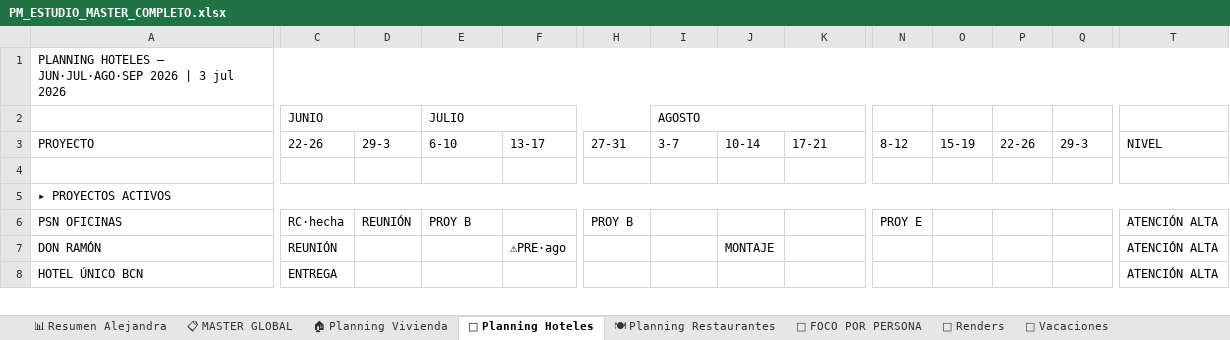
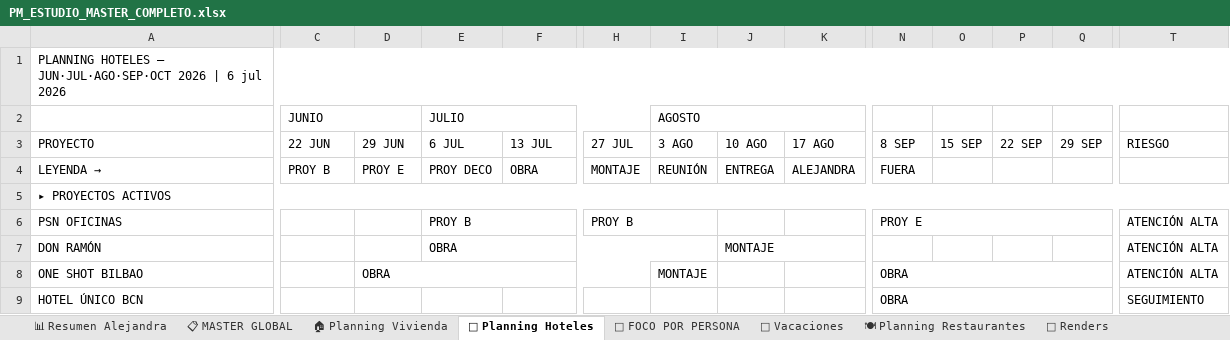
Before and after one commit to javierjimenezcisneros-create/apds-pm-estudio, an Excel workbook: PM_ESTUDIO_MASTER_COMPLETO.xlsx, sheet 🏨 Planning Hoteles, drawn as a sheet; only a part is shown, gaps mark what is left out; values as stored, in another font and other column widths than the file's, no cell formats; addresses are those after the commit; rows hold the shown columns only; the diff covers the shown part only; the diff names each change by its address in the sheet, - before the commit and + after, or states it on an @@ line.

```diff
--- a/PM_ESTUDIO_MASTER_COMPLETO.xlsx (sheet 🏨 Planning Hoteles)
+++ b/PM_ESTUDIO_MASTER_COMPLETO.xlsx (sheet 🏨 Planning Hoteles)
@@ sheet tab order changed: 📊 Resumen Alejandra | 📋 MASTER GLOBAL | 🏠 Planning Vivienda | 🏨 Planning Hoteles | 👤 FOCO POR PERSONA | 📅 Vacaciones | 🍽 Planning Restaurantes | 🎨 Renders @@
-A1: …HOTELES — JUN·JUL·AGO·SEP 2026 | 3 jul 2026
+A1: …HOTELES — JUN·JUL·AGO·SEP·OCT 2026 | 6 jul 2026
+A2:B2 merged
-C3 (JUNIO): 22-26
+C3 (JUNIO): 22 JUN
-D3: 29-3
+D3: 29 JUN
-E3 (JULIO): 6-10
+E3 (JULIO): 6 JUL
-F3: 13-17
+F3: 13 JUL
-H3: 27-31
+H3: 27 JUL
-I3 (AGOSTO): 3-7
+I3 (AGOSTO): 3 AGO
-J3: 10-14
+J3: 10 AGO
-K3: 17-21
+K3: 17 AGO
-N3: 8-12
+N3: 8 SEP
-O3: 15-19
+O3: 15 SEP
-P3: 22-26
+P3: 22 SEP
-Q3: 29-3
+Q3: 29 SEP
-T3: NIVEL
+T3: RIESGO
-row 4: (empty)
+row 4: LEYENDA → | PROY B | PROY E | PROY DECO | OBRA | MONTAJE | REUNIÓN | ENTREGA | ALEJANDRA | FUERA
-C6 (JUNIO): RC·hecha
+C6 (JUNIO): (empty)
-D6: REUNIÓN
+D6: (empty)
+E6:F6 merged
+H6:I6 merged
+N6:R6 merged
-C7 (JUNIO): REUNIÓN
+C7 (JUNIO): (empty)
-E7 (JULIO): (empty)
+E7 (JULIO): OBRA
+E7:I7 merged
-F7: ⚠PRE·ago
+F7: (empty)
+J7:K7 merged
+row 8: ONE SHOT BILBAO |  | OBRA |  |  |  | MONTAJE |  |  | OBRA |  |  |  | ATENCIÓN ALTA
-C9 (JUNIO): ENTREGA
+C9 (JUNIO): (empty)
-N9: (empty)
+N9: OBRA
+N9:R9 merged
-T9: ATENCIÓN ALTA
+T9: SEGUIMIENTO
```
Also changed, not shown: 2 added rows, 2 removed rows, 27 edited cells and merged cells elsewhere in this sheet, sheet 🏠 Planning Vivienda, sheet 🍽 Planning Restaurantes, sheet 👤 FOCO POR PERSONA, sheet 📊 Resumen Alejandra, sheet 🎨 Renders, sheet 📅 Vacaciones, cell formats.
